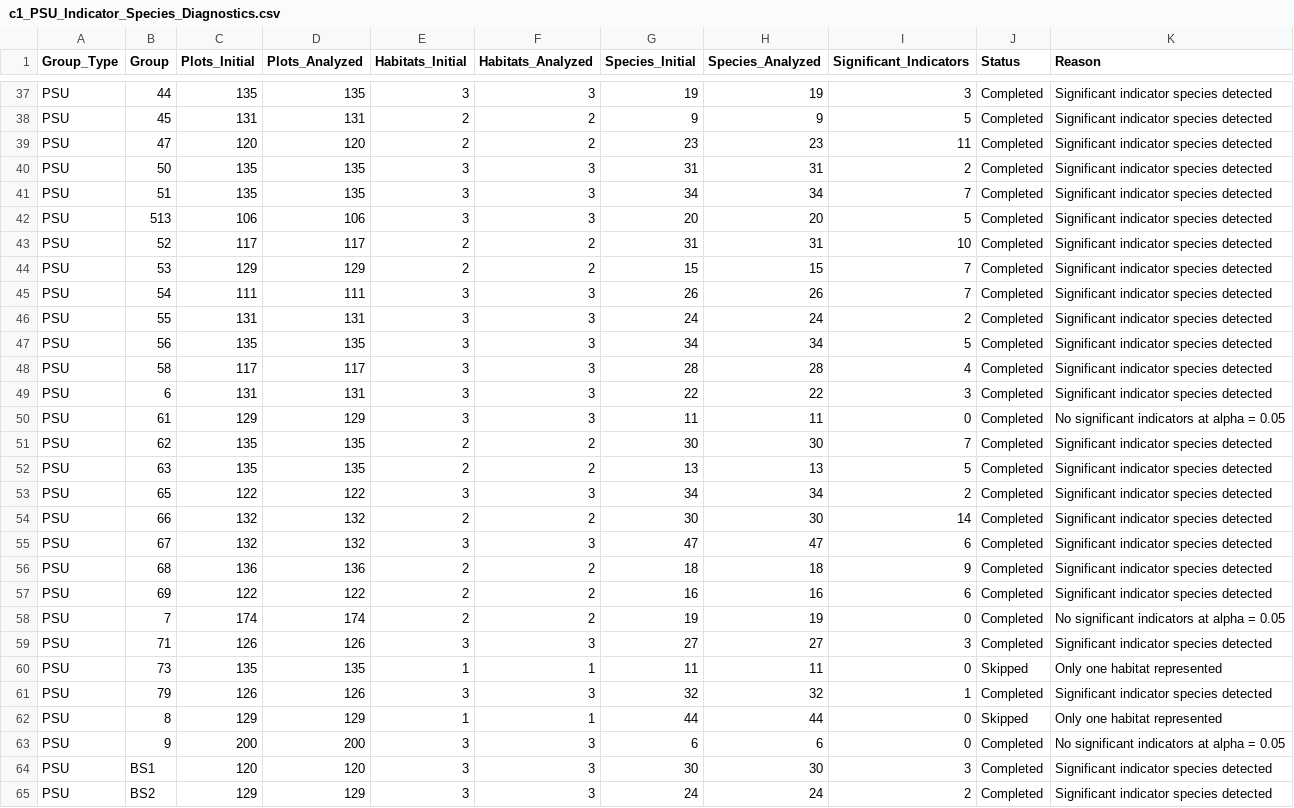
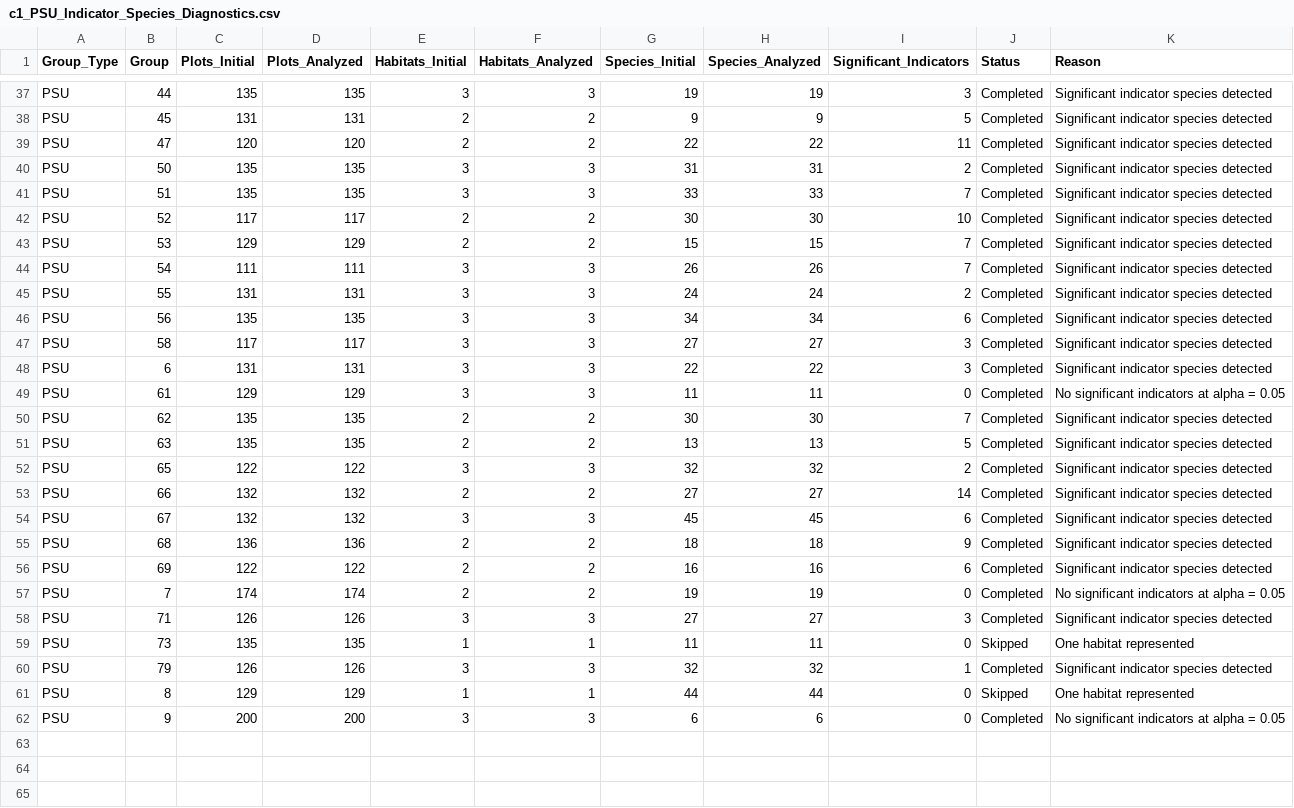
Before and after one commit to jedredwine/LPstatreview, a CSV file: analysis/Indicator_Species_Analysis/c1_PSU_Indicator_Species_Diagnostics.csv, drawn as a sheet; only a part is shown, gaps mark what is left out; the diff covers the shown part only.

```diff
--- a/analysis/Indicator_Species_Analysis/c1_PSU_Indicator_Species_Diagnostics.csv
+++ b/analysis/Indicator_Species_Analysis/c1_PSU_Indicator_Species_Diagnostics.csv
@@ -38,7 +38,6 @@
 "PSU","45",131,131,2,2,9,9,5,"Completed","Significant indicator species detected"
-"PSU","47",120,120,2,2,23,23,11,"Completed","Significant indicator species detected"
+"PSU","47",120,120,2,2,22,22,11,"Completed","Significant indicator species detected"
 "PSU","50",135,135,3,3,31,31,2,"Completed","Significant indicator species detected"
-"PSU","51",135,135,3,3,34,34,7,"Completed","Significant indicator species detected"
-"PSU","513",106,106,3,3,20,20,5,"Completed","Significant indicator species detected"
-"PSU","52",117,117,2,2,31,31,10,"Completed","Significant indicator species detected"
+"PSU","51",135,135,3,3,33,33,7,"Completed","Significant indicator species detected"
+"PSU","52",117,117,2,2,30,30,10,"Completed","Significant indicator species detected"
 "PSU","53",129,129,2,2,15,15,7,"Completed","Significant indicator species detected"
@@ -46,4 +45,4 @@
 "PSU","55",131,131,3,3,24,24,2,"Completed","Significant indicator species detected"
-"PSU","56",135,135,3,3,34,34,5,"Completed","Significant indicator species detected"
-"PSU","58",117,117,3,3,28,28,4,"Completed","Significant indicator species detected"
+"PSU","56",135,135,3,3,34,34,6,"Completed","Significant indicator species detected"
+"PSU","58",117,117,3,3,27,27,3,"Completed","Significant indicator species detected"
 "PSU","6",131,131,3,3,22,22,3,"Completed","Significant indicator species detected"
@@ -52,5 +51,5 @@
 "PSU","63",135,135,2,2,13,13,5,"Completed","Significant indicator species detected"
-"PSU","65",122,122,3,3,34,34,2,"Completed","Significant indicator species detected"
-"PSU","66",132,132,2,2,30,30,14,"Completed","Significant indicator species detected"
-"PSU","67",132,132,3,3,47,47,6,"Completed","Significant indicator species detected"
+"PSU","65",122,122,3,3,32,32,2,"Completed","Significant indicator species detected"
+"PSU","66",132,132,2,2,27,27,14,"Completed","Significant indicator species detected"
+"PSU","67",132,132,3,3,45,45,6,"Completed","Significant indicator species detected"
 "PSU","68",136,136,2,2,18,18,9,"Completed","Significant indicator species detected"
@@ -59,7 +58,5 @@
 "PSU","71",126,126,3,3,27,27,3,"Completed","Significant indicator species detected"
-"PSU","73",135,135,1,1,11,11,0,"Skipped","Only one habitat represented"
+"PSU","73",135,135,1,1,11,11,0,"Skipped","One habitat represented"
 "PSU","79",126,126,3,3,32,32,1,"Completed","Significant indicator species detected"
-"PSU","8",129,129,1,1,44,44,0,"Skipped","Only one habitat represented"
+"PSU","8",129,129,1,1,44,44,0,"Skipped","One habitat represented"
 "PSU","9",200,200,3,3,6,6,0,"Completed","No significant indicators at alpha = 0.05"
-"PSU","BS1",120,120,3,3,30,30,3,"Completed","Significant indicator species detected"
-"PSU","BS2",129,129,3,3,24,24,2,"Completed","Significant indicator species detected"
```
Also changed, not shown: 2 removed rows and 31 edited cells elsewhere in this file, analysis/Indicator_Species_Analysis/c1_All_PSU_Indicator_Species_Results.csv, analysis/Indicator_Species_Analysis/c1_All_Region_Indicator_Species_Results.csv, 4 other files.
